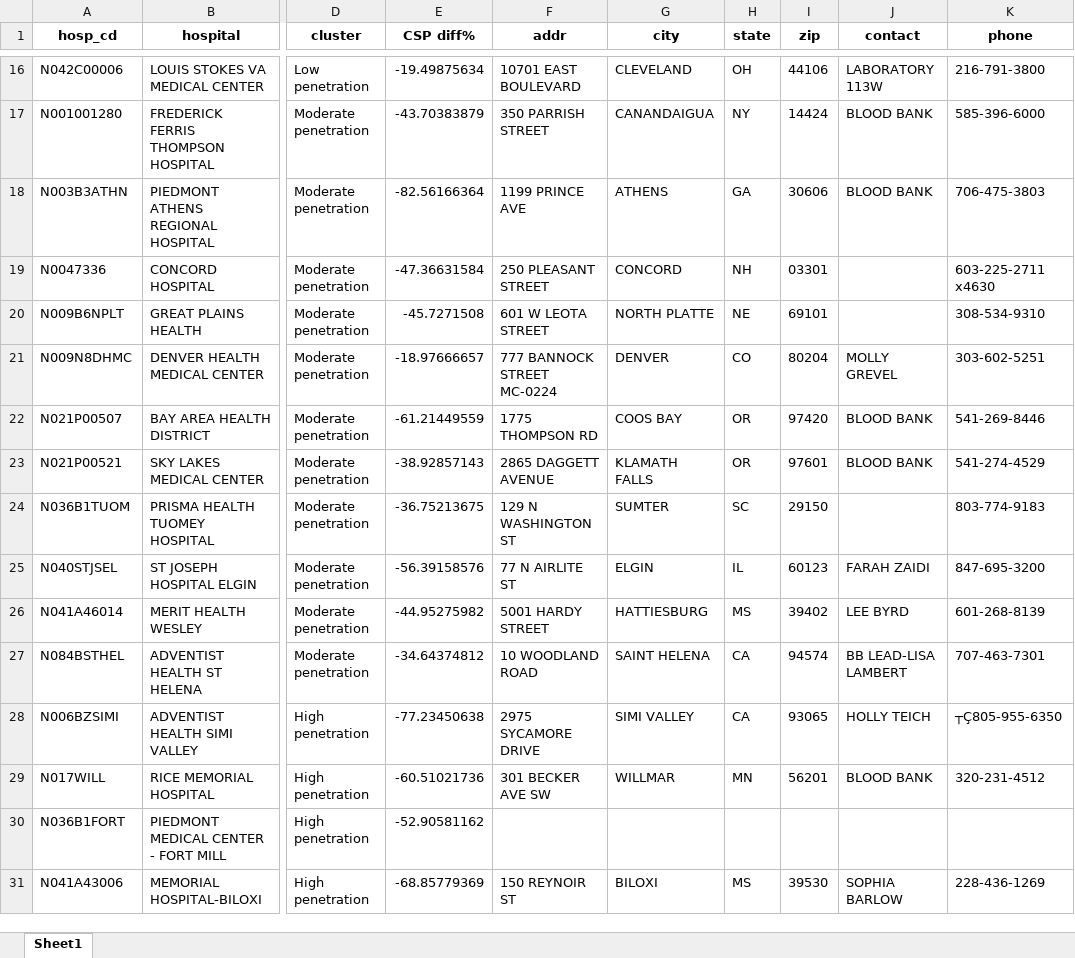
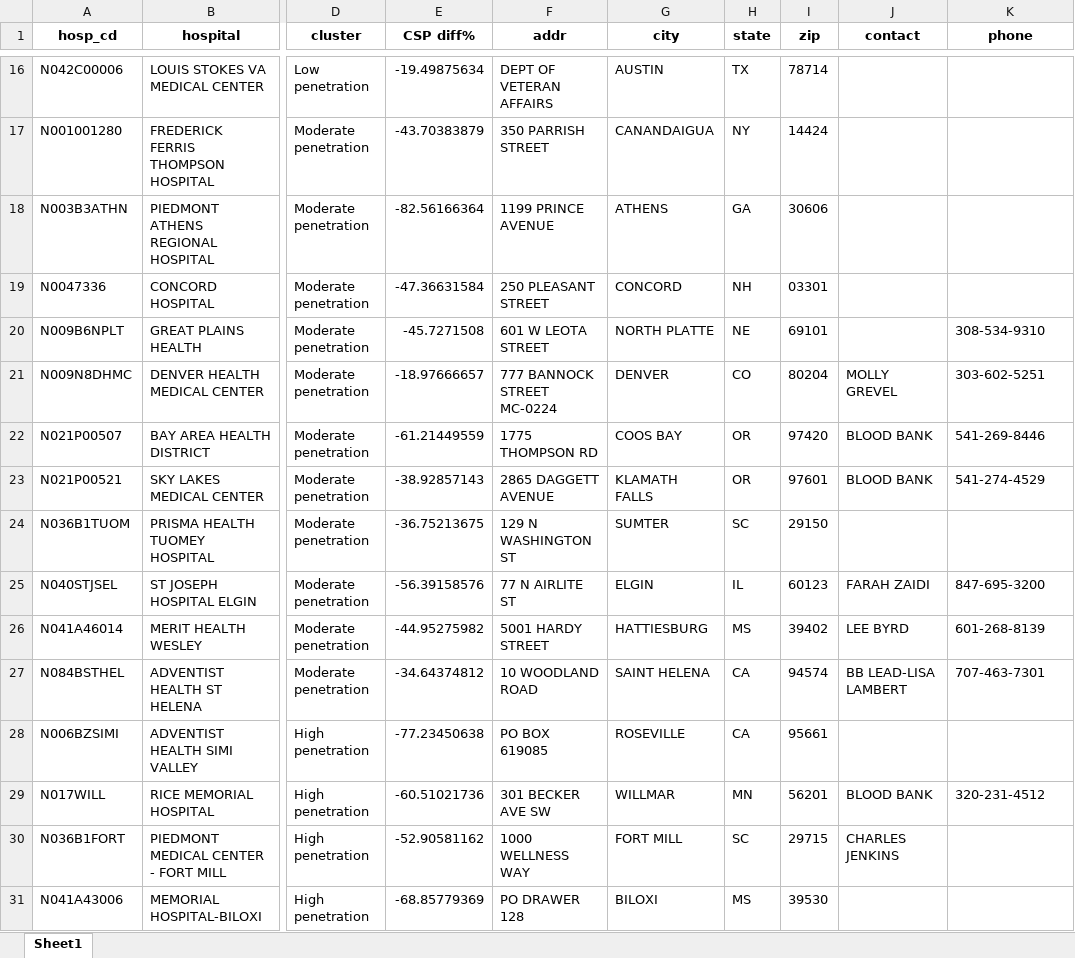
Before and after one commit to singhuh/csp, an Excel workbook: hosp3down.xlsx, sheet Sheet1, drawn as a sheet; only a part is shown, gaps mark what is left out; values as stored, in another font and other column widths than the file's, no borders; the diff covers the shown part only; the diff names each change by its address in the sheet, - before the commit and + after, or states it on an @@ line.

```diff
--- a/hosp3down.xlsx (sheet Sheet1)
+++ b/hosp3down.xlsx (sheet Sheet1)
-F16 (addr): 10701 EAST BOULEVARD
+F16 (addr): DEPT OF VETERAN AFFAIRS
-G16 (city): CLEVELAND
+G16 (city): AUSTIN
-H16 (state): OH
+H16 (state): TX
-I16 (zip): 44106
+I16 (zip): 78714
-J16 (contact): LABORATORY 113W
+J16 (contact): (empty)
-K16 (phone): 216-791-3800
+K16 (phone): (empty)
-J17:J18 (contact): BLOOD BANK
+J17:J18 (contact): (empty)
-K17 (phone): 585-396-6000
+K17 (phone): (empty)
-F18 (addr): 1199 PRINCE AVE
+F18 (addr): 1199 PRINCE AVENUE
-K18 (phone): 706-475-3803
+K18 (phone): (empty)
-K19 (phone): 603-225-2711 x4630
+K19 (phone): (empty)
-K24 (phone): 803-774-9183
+K24 (phone): (empty)
-F28 (addr): 2975 SYCAMORE DRIVE
+F28 (addr): PO BOX 619085
-G28 (city): SIMI VALLEY
+G28 (city): ROSEVILLE
-I28 (zip): 93065
+I28 (zip): 95661
-J28 (contact): HOLLY TEICH
+J28 (contact): (empty)
-K28 (phone): ┬Ç805-955-6350
+K28 (phone): (empty)
-F30 (addr): (empty)
+F30 (addr): 1000 WELLNESS WAY
-G30 (city): (empty)
+G30 (city): FORT MILL
-H30 (state): (empty)
+H30 (state): SC
-I30 (zip): (empty)
+I30 (zip): 29715
-J30 (contact): (empty)
+J30 (contact): CHARLES JENKINS
-F31 (addr): 150 REYNOIR ST
+F31 (addr): PO DRAWER 128
-J31 (contact): SOPHIA BARLOW
+J31 (contact): (empty)
-K31 (phone): 228-436-1269
+K31 (phone): (empty)
```
Also changed, not shown: 30 edited cells elsewhere in this sheet, hosp3up.xlsx, 1 other file.
